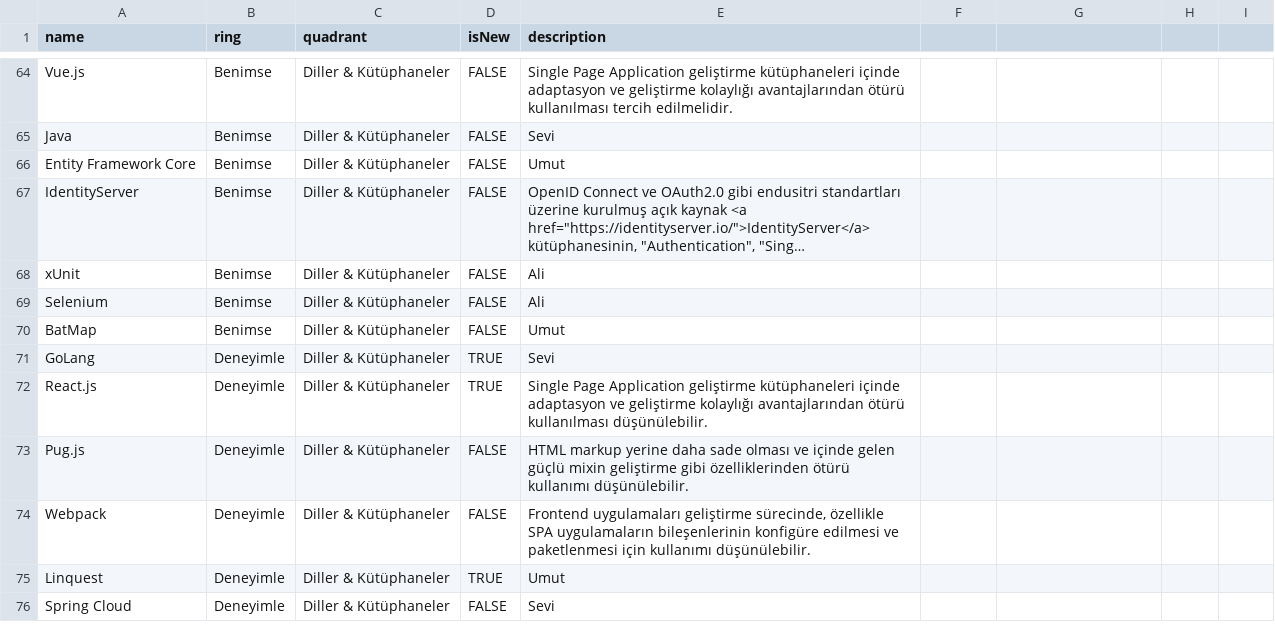
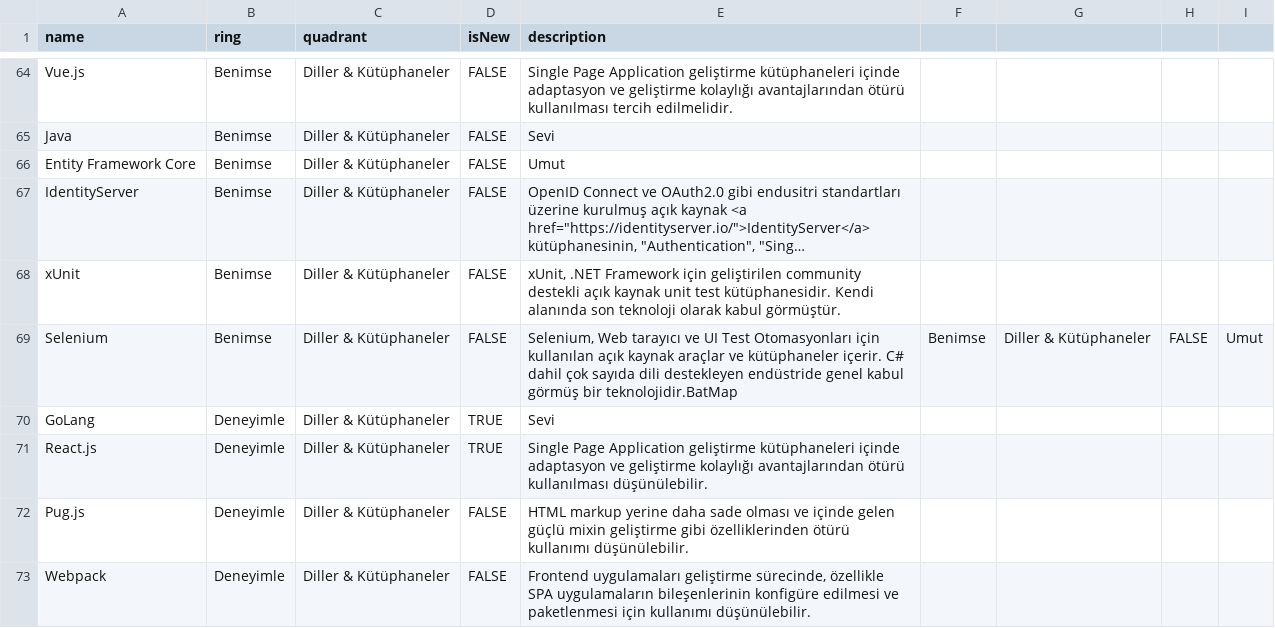
Before and after one commit to muhtalipdede/build-your-own-radar, a CSV file: src/radars/current.csv, drawn as a sheet; only a part is shown, gaps mark what is left out; the shorter side is filled out with more unchanged rows; long unchanged cells end in …; the diff names each change by its address in the sheet, - before the commit and + after, or states it on an @@ line.

Commit message:
Info for xUnit and Selenium

```diff
--- a/src/radars/current.csv
+++ b/src/radars/current.csv
-E68 (description): Ali
+E68 (description): xUnit, .NET Framework için geliştirilen community destekli açık kaynak unit test kütüphanesidir. Kendi alanında son teknoloji olarak kabul görmüştür.
-E69 (description): Ali
+E69 (description): Selenium, Web tarayıcı ve UI Test Otomasyonları için kullanılan açık kaynak araçlar ve kütüphaneler içerir. C# dahil çok sayıda dili destekleyen endüstride genel kabul görmüş bir teknolojidir.BatMap
-F69: (empty)
+F69: Benimse
-G69: (empty)
+G69: Diller & Kütüphaneler
-H69: (empty)
+H69: FALSE
-I69: (empty)
+I69: Umut
-row 70: BatMap | Benimse | Diller & Kütüphaneler | FALSE | Umut
```
